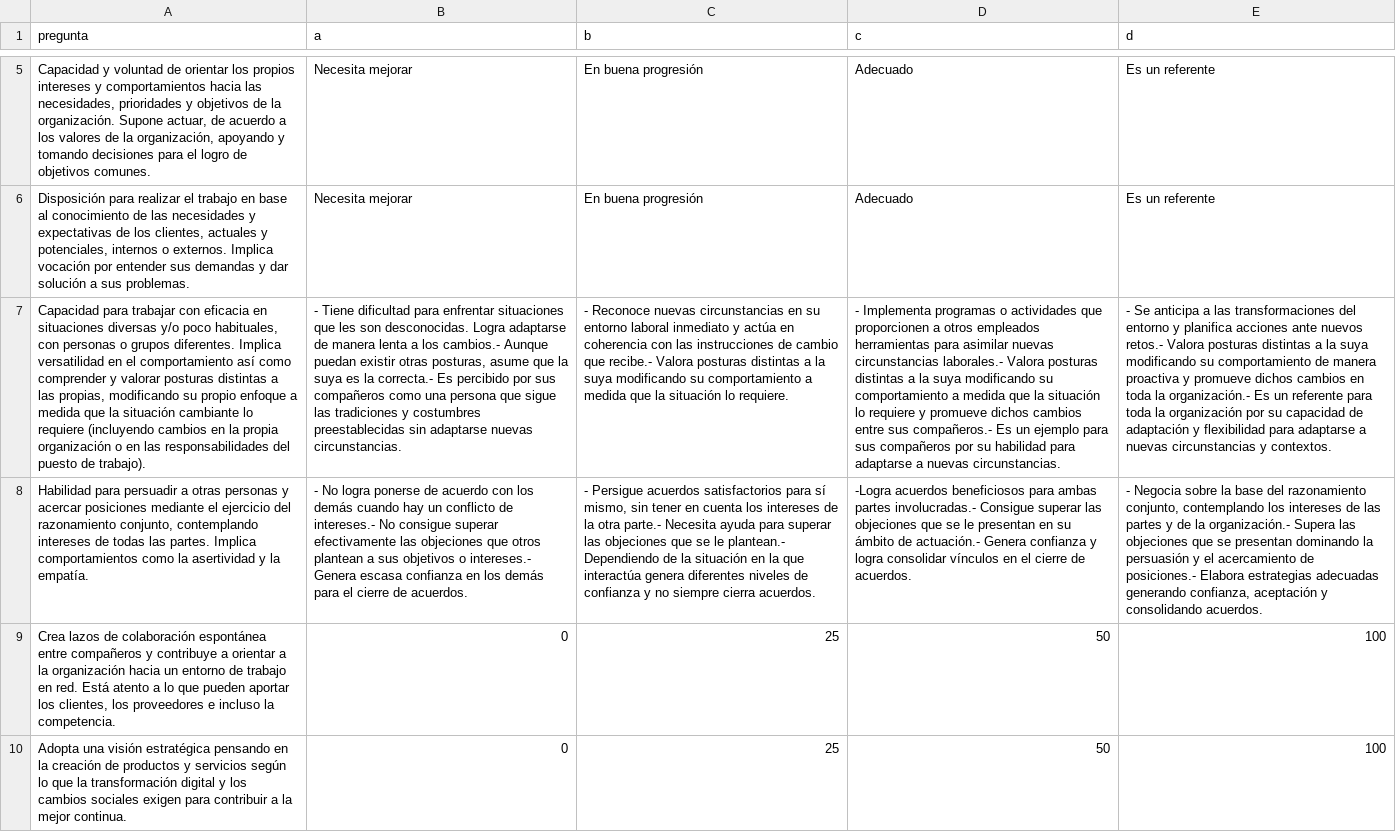
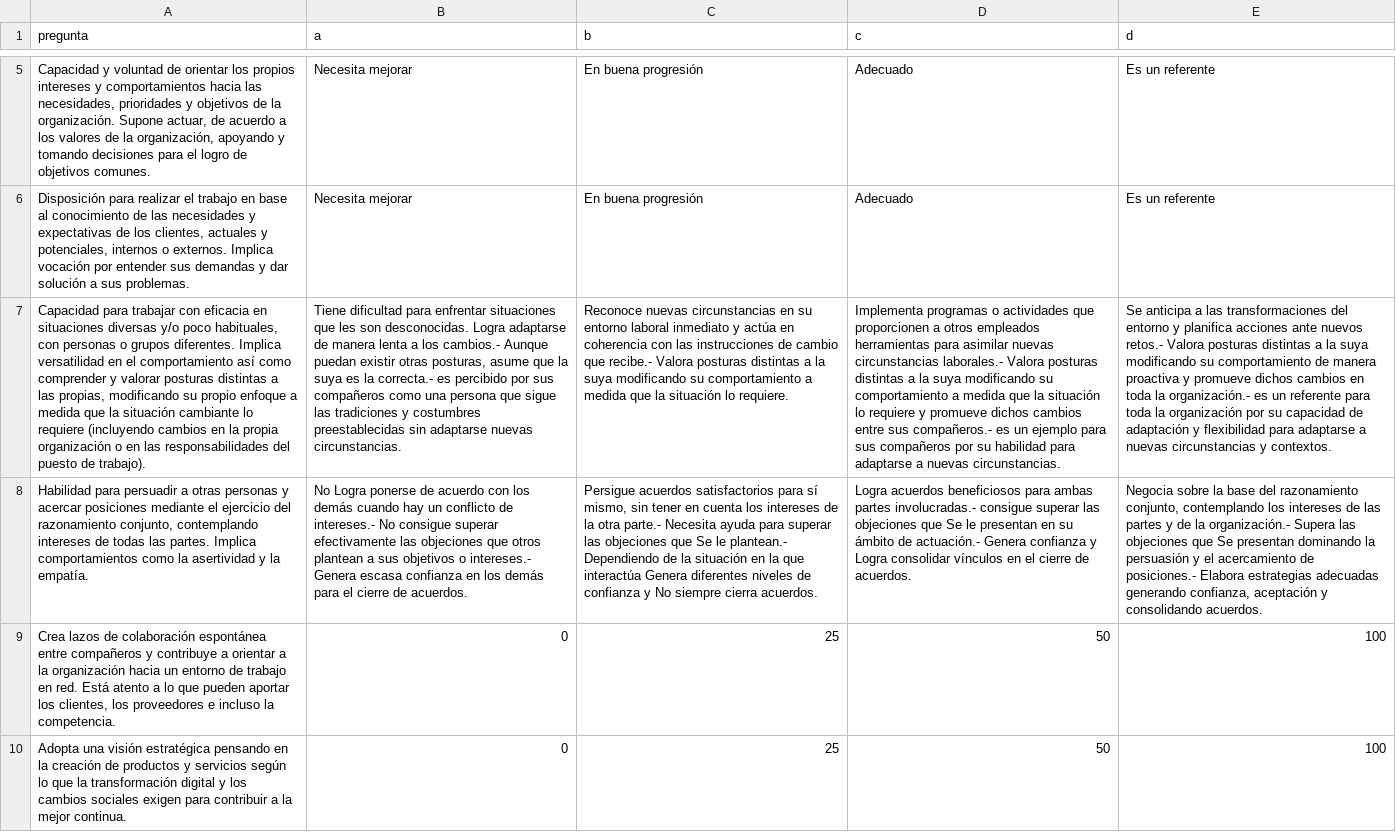
Before and after one commit to Serbrylex/amarine-back, a CSV file: initialData/preguntas360.csv, drawn as a sheet; only a part is shown, gaps mark what is left out; the diff names each change by its address in the sheet, - before the commit and + after, or states it on an @@ line.

```diff
--- a/initialData/preguntas360.csv
+++ b/initialData/preguntas360.csv
-B7 (a): - Tiene dificultad para enfrentar situaciones que les son desconocidas. Logra adaptarse de manera lenta a los cambios.- Aunque puedan existir otras posturas, asume que la suya es la correcta.- Es percibido por…
+B7 (a): Tiene dificultad para enfrentar situaciones que les son desconocidas. Logra adaptarse de manera lenta a los cambios.- Aunque puedan existir otras posturas, asume que la suya es la correcta.- es percibido por…
-C7 (b): - Reconoce nuevas…
+C7 (b): Reconoce nuevas…
-D7 (c): - Implementa programas o actividades que proporcionen a otros empleados herramientas para asimilar nuevas circunstancias laborales.- Valora posturas distintas a la suya modificando su comportamiento a medida que la situación lo requiere y promueve dichos cambios entre sus compañeros.- Es un ejemplo…
+D7 (c): Implementa programas o actividades que proporcionen a otros empleados herramientas para asimilar nuevas circunstancias laborales.- Valora posturas distintas a la suya modificando su comportamiento a medida que la situación lo requiere y promueve dichos cambios entre sus compañeros.- es un ejemplo…
-E7 (d): - Se anticipa a las transformaciones del entorno y planifica acciones ante nuevos retos.- Valora posturas distintas a la suya modificando su comportamiento de manera proactiva y promueve dichos cambios en toda la organización.- Es un referente…
+E7 (d): Se anticipa a las transformaciones del entorno y planifica acciones ante nuevos retos.- Valora posturas distintas a la suya modificando su comportamiento de manera proactiva y promueve dichos cambios en toda la organización.- es un referente…
-B8 (a): - No logra ponerse de…
+B8 (a): No Logra ponerse de…
-C8 (b): - Persigue acuerdos satisfactorios para sí mismo, sin tener en cuenta los intereses de la otra parte.- Necesita ayuda para superar las objeciones que se le plantean.- Dependiendo de la situación en la que interactúa genera diferentes niveles de confianza y no siempre cierra…
+C8 (b): Persigue acuerdos satisfactorios para sí mismo, sin tener en cuenta los intereses de la otra parte.- Necesita ayuda para superar las objeciones que Se le plantean.- Dependiendo de la situación en la que interactúa Genera diferentes niveles de confianza y No siempre cierra…
-D8 (c): -Logra acuerdos beneficiosos para ambas partes involucradas.- Consigue superar las objeciones que se le presentan en su ámbito de actuación.- Genera confianza y logra consolidar vínculos…
+D8 (c): Logra acuerdos beneficiosos para ambas partes involucradas.- consigue superar las objeciones que Se le presentan en su ámbito de actuación.- Genera confianza y Logra consolidar vínculos…
-E8 (d): - Negocia sobre la base del razonamiento conjunto, contemplando los intereses de las partes y de la organización.- Supera las objeciones que se presentan dominando…
+E8 (d): Negocia sobre la base del razonamiento conjunto, contemplando los intereses de las partes y de la organización.- Supera las objeciones que Se presentan dominando…
```
Also changed, not shown: 2 other files.
